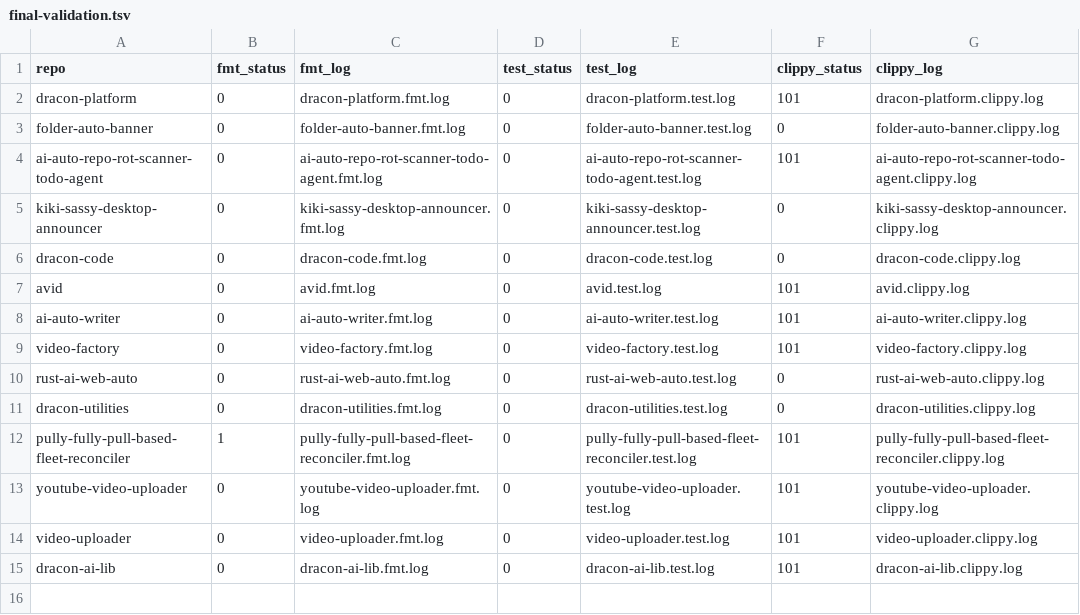
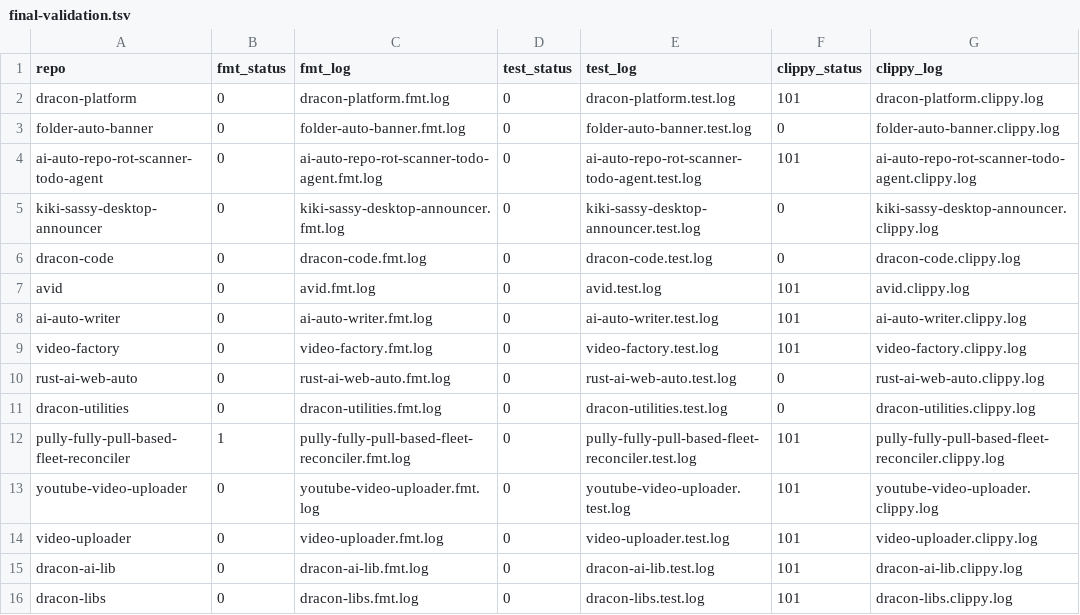
Before and after one commit to DraconDev/dracon-utilities, a TSV file: docs/audit/2026-06-11-full-repo-audit/post-funding/validation-logs/final-validation.tsv, drawn as a sheet.

Commit message:
1 file(s) in docs [docs/audit/2026-06-11-full-repo-audit/post-funding/validation-logs/final-validation.tsv] DELTA:+1/-0

```diff
--- a/docs/audit/2026-06-11-full-repo-audit/post-funding/validation-logs/final-validation.tsv
+++ b/docs/audit/2026-06-11-full-repo-audit/post-funding/validation-logs/final-validation.tsv
@@ -15 +15,2 @@ video-uploader	0	video-uploader.fmt.log	0	video-uploader.test.log	101	video-uplo
 dracon-ai-lib	0	dracon-ai-lib.fmt.log	0	dracon-ai-lib.test.log	101	dracon-ai-lib.clippy.log
+dracon-libs	0	dracon-libs.fmt.log	0	dracon-libs.test.log	101	dracon-libs.clippy.log
```
